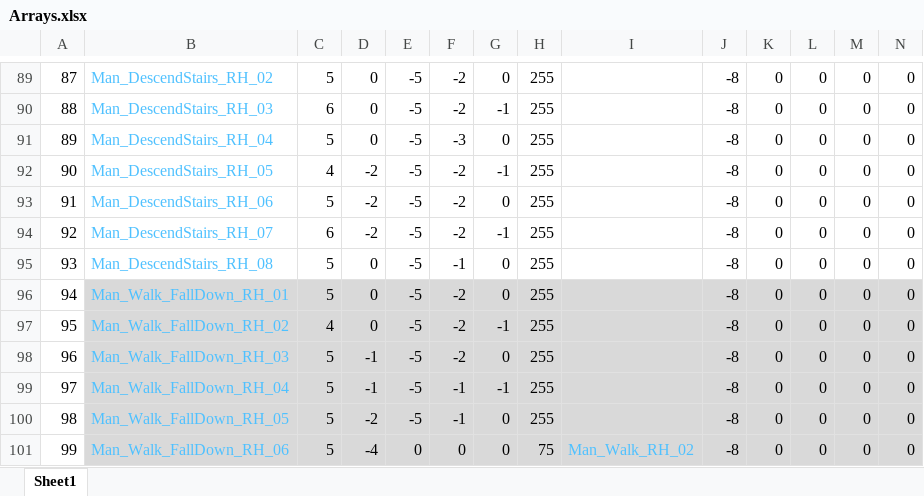
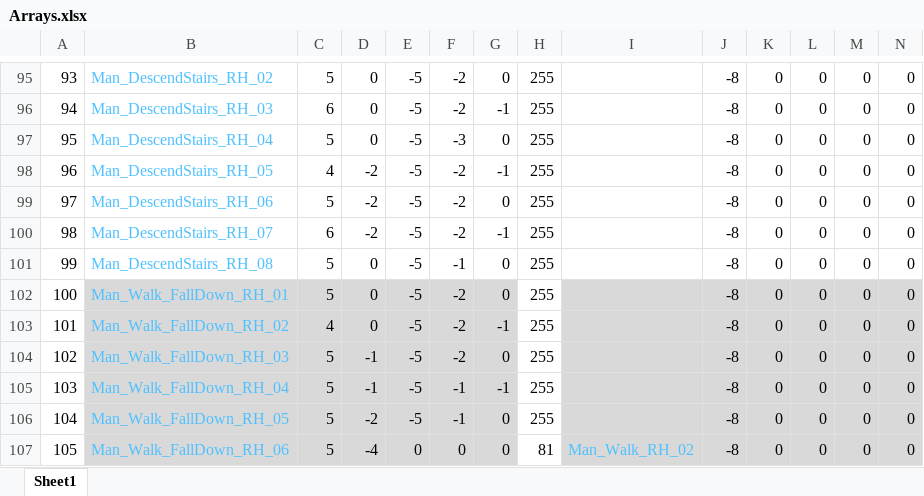
Before and after one commit to Press-Play-On-Tape/ChakanaChallenge, an Excel workbook: Arrays.xlsx, sheet Sheet1, drawn as a sheet; only a part is shown, gaps mark what is left out; values as stored, in another font and other column widths than the file's, no borders; addresses are those after the commit; the diff covers the shown part only; the diff names each change by its address in the sheet, - before the commit and + after, or states it on an @@ line.

```diff
--- a/Arrays.xlsx (sheet Sheet1)
+++ b/Arrays.xlsx (sheet Sheet1)
@@ column A renumbered between rows 81 and 400 @@
-H102:H107 fill: #D9D9D9
+H102:H107 fill: none
-H107: 75
+H107: 81
```
Also changed, not shown: 90 added rows, 1 removed row, 28 edited cells and cell formats elsewhere in this sheet, formulas that keep their value, 13 other files.
